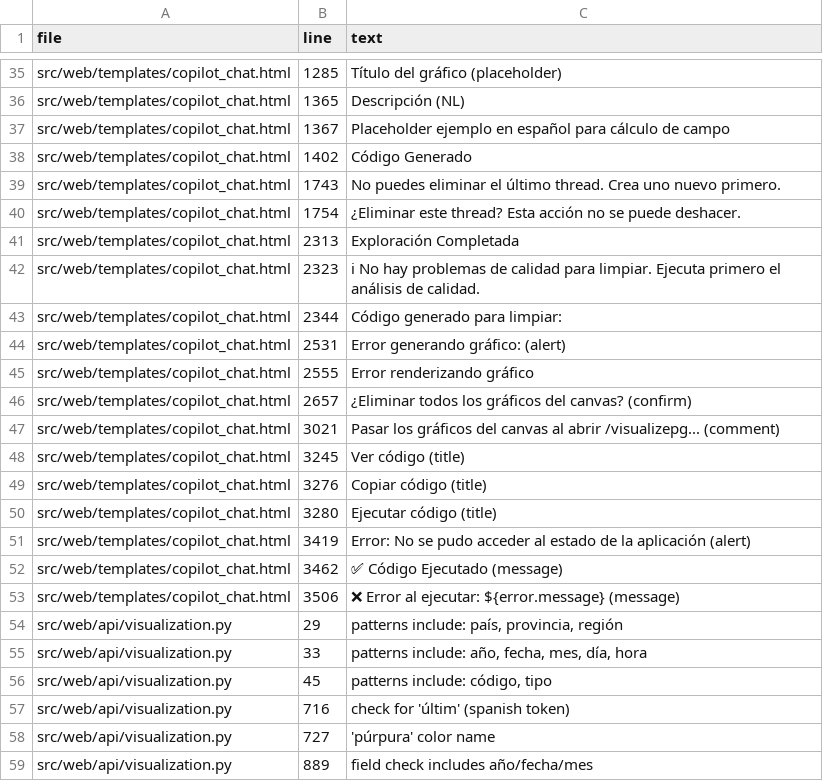
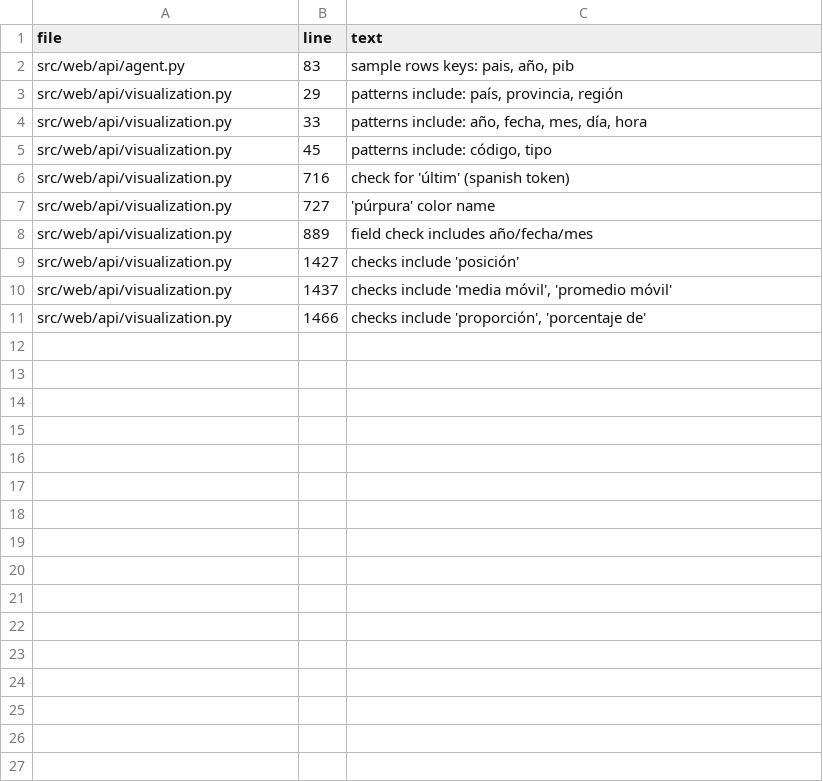
Before and after one commit to fsmw/data-curator, a CSV file: reports/spanish_ui_strings.csv, drawn as a sheet; only a part is shown, gaps mark what is left out; the shorter side is filled out with more unchanged rows; removed rows and columns are numbered as before the commit, all else as after; the diff covers the shown part only; the diff names each change by its address in the sheet, - before the commit and + after, or states it on an @@ line.

```diff
--- a/reports/spanish_ui_strings.csv
+++ b/reports/spanish_ui_strings.csv
-row 35: src/web/templates/copilot_chat.html | 1285 | Título del gráfico (placeholder)
-row 36: src/web/templates/copilot_chat.html | 1365 | Descripción (NL)
-row 37: src/web/templates/copilot_chat.html | 1367 | Placeholder ejemplo en español para cálculo de campo
-row 38: src/web/templates/copilot_chat.html | 1402 | Código Generado
-row 39: src/web/templates/copilot_chat.html | 1743 | No puedes eliminar el último thread. Crea uno nuevo primero.
-row 40: src/web/templates/copilot_chat.html | 1754 | ¿Eliminar este thread? Esta acción no se puede deshacer.
-row 41: src/web/templates/copilot_chat.html | 2313 | Exploración Completada
-row 42: src/web/templates/copilot_chat.html | 2323 | ℹ No hay problemas de calidad para limpiar. Ejecuta primero el análisis de calidad.
-row 43: src/web/templates/copilot_chat.html | 2344 | Código generado para limpiar:
-row 44: src/web/templates/copilot_chat.html | 2531 | Error generando gráfico: (alert)
-row 45: src/web/templates/copilot_chat.html | 2555 | Error renderizando gráfico
-row 46: src/web/templates/copilot_chat.html | 2657 | ¿Eliminar todos los gráficos del canvas? (confirm)
-row 47: src/web/templates/copilot_chat.html | 3021 | Pasar los gráficos del canvas al abrir /visualizepg... (comment)
-row 48: src/web/templates/copilot_chat.html | 3245 | Ver código (title)
-row 49: src/web/templates/copilot_chat.html | 3276 | Copiar código (title)
-row 50: src/web/templates/copilot_chat.html | 3280 | Ejecutar código (title)
-row 51: src/web/templates/copilot_chat.html | 3419 | Error: No se pudo acceder al estado de la aplicación (alert)
-row 52: src/web/templates/copilot_chat.html | 3462 | ✅ Código Ejecutado (message)
-row 53: src/web/templates/copilot_chat.html | 3506 | ❌ Error al ejecutar: ${error.message} (message)
@@ row 63 moved to row 2: src/web/api/agent.py @@
```
Also changed, not shown: 35 removed rows elsewhere in this file, 6 other files.
